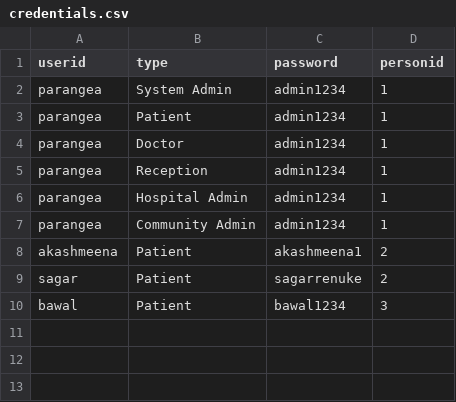
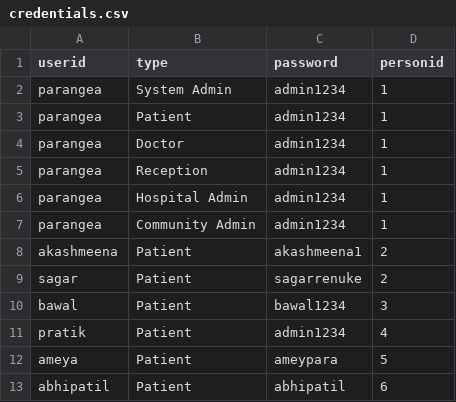
Before and after one commit to ameyparange/parange_amey_002791448, a CSV file: AarogyaMedNetwork/files/credentials.csv, drawn as a sheet.

```diff
--- a/AarogyaMedNetwork/files/credentials.csv
+++ b/AarogyaMedNetwork/files/credentials.csv
@@ -10 +10,4 @@ sagar,Patient,sagarrenuke,2
 bawal,Patient,bawal1234,3
+pratik,Patient,admin1234,4
+ameya,Patient,ameypara,5
+abhipatil,Patient,abhipatil,6
```
Also changed, not shown: AarogyaMedNetwork/files/address.csv, AarogyaMedNetwork/files/patient.csv, 4 other files.
